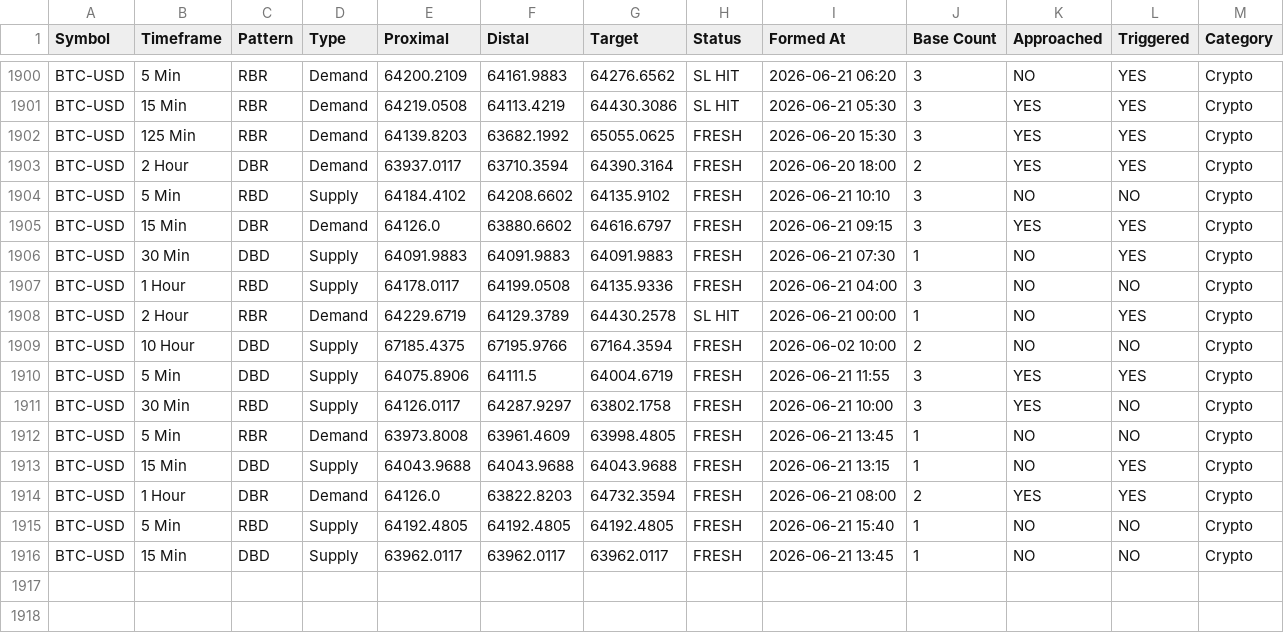
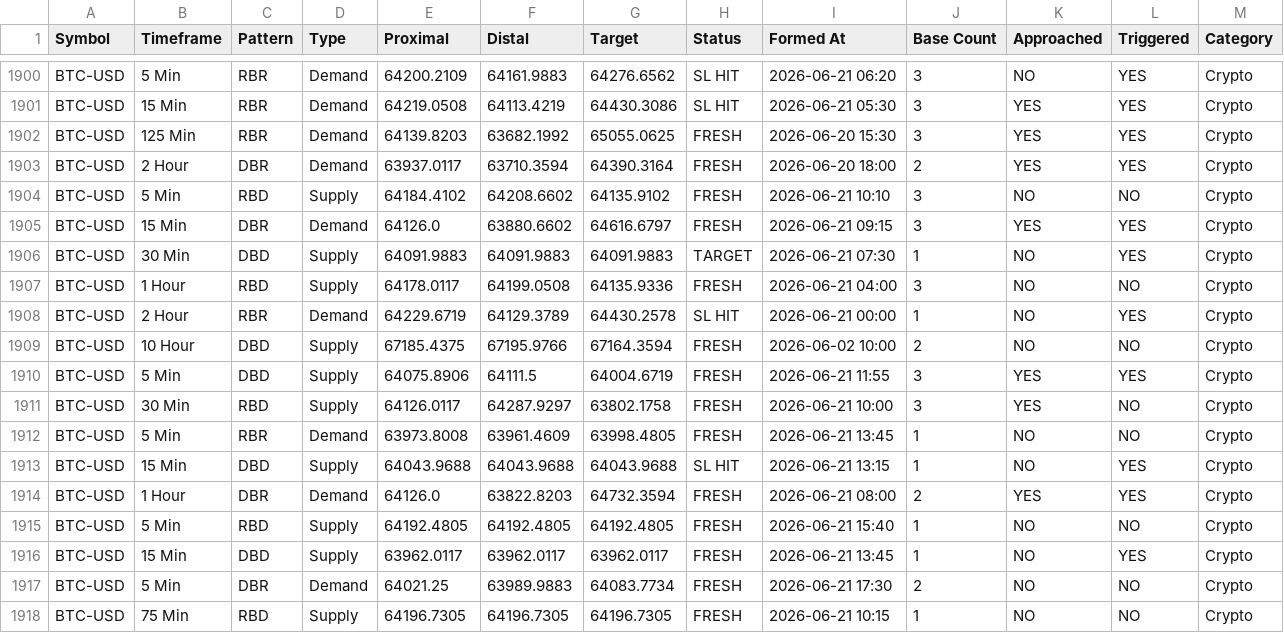
Before and after one commit to deepak99789/supply-demand-app, a CSV file: zones_db.csv, drawn as a sheet; only a part is shown, gaps mark what is left out.

```diff
--- a/zones_db.csv
+++ b/zones_db.csv
@@ -1905,3 +1905,3 @@ BTC-USD,5 Min,RBD,Supply,64184.4102,64208.6602,64135.9102,FRESH,2026-06-21 10:10
 BTC-USD,15 Min,DBR,Demand,64126.0,63880.6602,64616.6797,FRESH,2026-06-21 09:15,3,YES,YES,Crypto
-BTC-USD,30 Min,DBD,Supply,64091.9883,64091.9883,64091.9883,FRESH,2026-06-21 07:30,1,NO,YES,Crypto
+BTC-USD,30 Min,DBD,Supply,64091.9883,64091.9883,64091.9883,TARGET,2026-06-21 07:30,1,NO,YES,Crypto
 BTC-USD,1 Hour,RBD,Supply,64178.0117,64199.0508,64135.9336,FRESH,2026-06-21 04:00,3,NO,NO,Crypto
@@ -1912,5 +1912,7 @@ BTC-USD,30 Min,RBD,Supply,64126.0117,64287.9297,63802.1758,FRESH,2026-06-21 10:0
 BTC-USD,5 Min,RBR,Demand,63973.8008,63961.4609,63998.4805,FRESH,2026-06-21 13:45,1,NO,NO,Crypto
-BTC-USD,15 Min,DBD,Supply,64043.9688,64043.9688,64043.9688,FRESH,2026-06-21 13:15,1,NO,YES,Crypto
+BTC-USD,15 Min,DBD,Supply,64043.9688,64043.9688,64043.9688,SL HIT,2026-06-21 13:15,1,NO,YES,Crypto
 BTC-USD,1 Hour,DBR,Demand,64126.0,63822.8203,64732.3594,FRESH,2026-06-21 08:00,2,YES,YES,Crypto
 BTC-USD,5 Min,RBD,Supply,64192.4805,64192.4805,64192.4805,FRESH,2026-06-21 15:40,1,NO,NO,Crypto
-BTC-USD,15 Min,DBD,Supply,63962.0117,63962.0117,63962.0117,FRESH,2026-06-21 13:45,1,NO,NO,Crypto
+BTC-USD,15 Min,DBD,Supply,63962.0117,63962.0117,63962.0117,FRESH,2026-06-21 13:45,1,NO,YES,Crypto
+BTC-USD,5 Min,DBR,Demand,64021.25,63989.9883,64083.7734,FRESH,2026-06-21 17:30,2,NO,NO,Crypto
+BTC-USD,75 Min,RBD,Supply,64196.7305,64196.7305,64196.7305,FRESH,2026-06-21 10:15,1,NO,NO,Crypto
```
